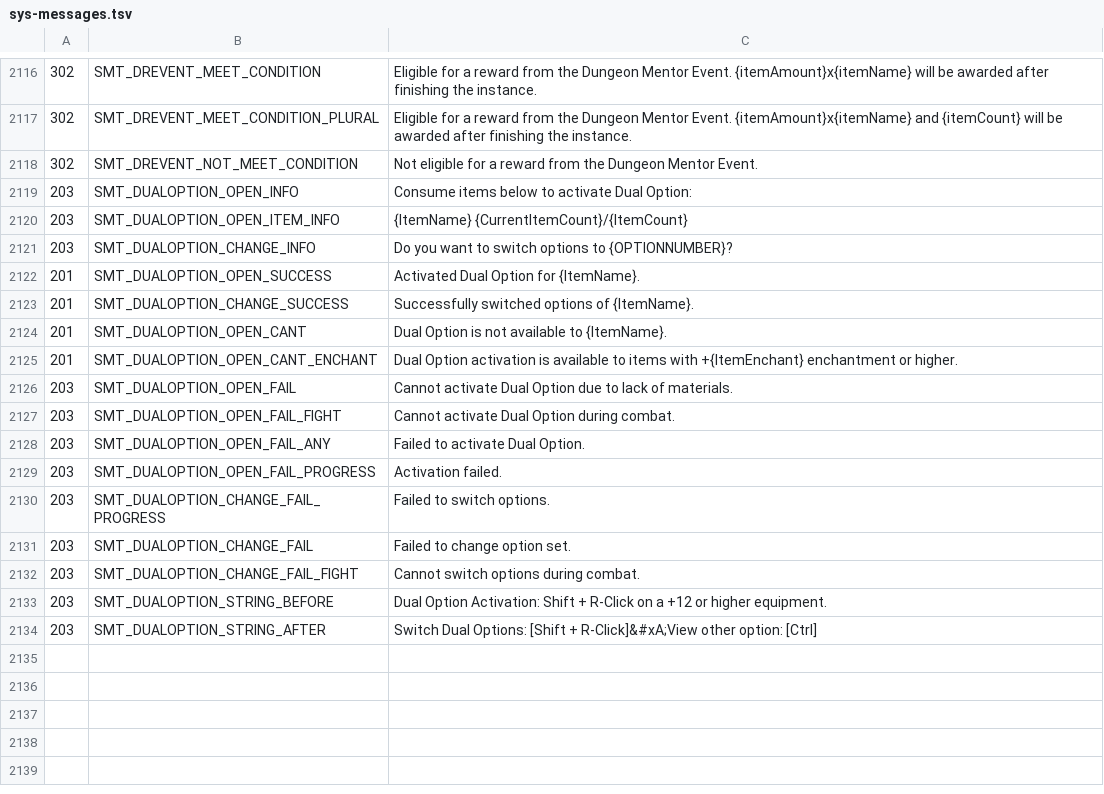
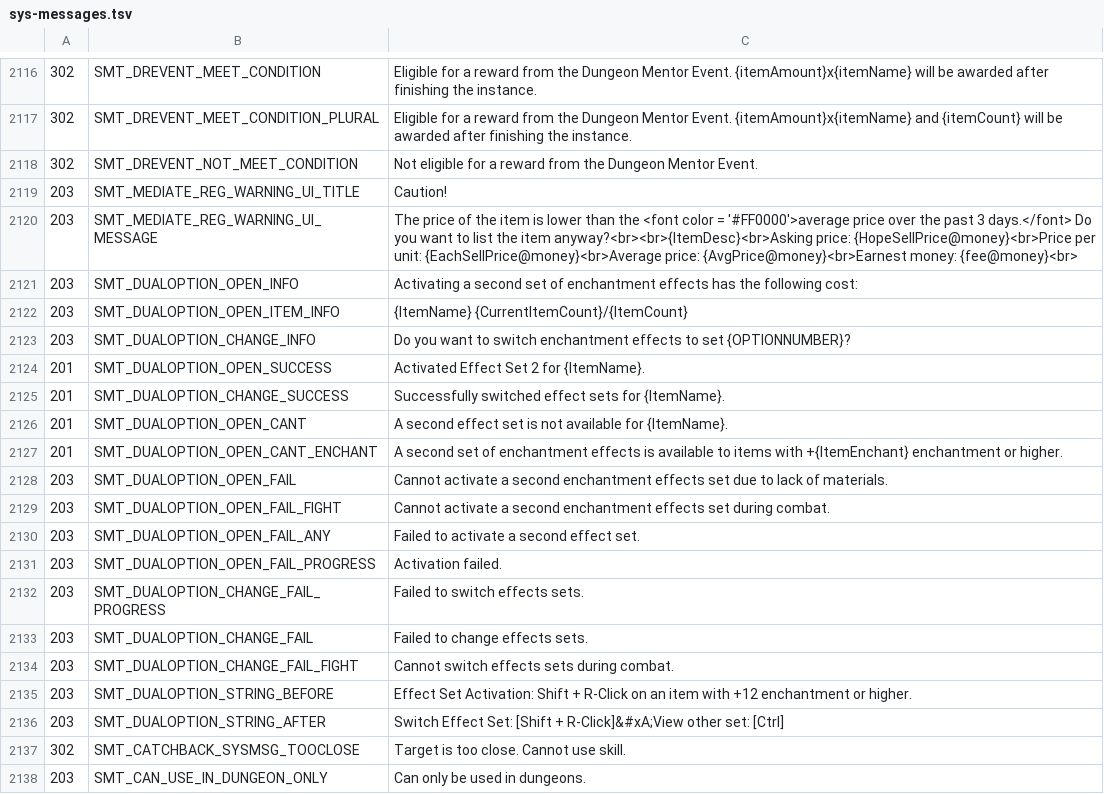
Before and after one commit to foglio1024/tera-custom-cooldowns, a TSV file: TCC.Core/resources/data/sys-messages.tsv, drawn as a sheet; only a part is shown, gaps mark what is left out.

```diff
--- a/TCC.Core/resources/data/sys-messages.tsv
+++ b/TCC.Core/resources/data/sys-messages.tsv
@@ -2118,17 +2118,21 @@
 302	SMT_DREVENT_NOT_MEET_CONDITION	Not eligible for a reward from the Dungeon Mentor Event.
-203	SMT_DUALOPTION_OPEN_INFO	Consume items below to activate Dual Option:
+203	SMT_MEDIATE_REG_WARNING_UI_TITLE	Caution!
+203	SMT_MEDIATE_REG_WARNING_UI_MESSAGE	The price of the item is lower than the <font color = '#FF0000'>average price over the past 3 days.</font> Do you want to list the item anyway?<br><br>{ItemDesc}<br>Asking price: {HopeSellPrice@money}<br>Price per unit: {EachSellPrice@money}<br>Average price: {AvgPrice@money}<br>Earnest money: {fee@money}<br>
+203	SMT_DUALOPTION_OPEN_INFO	Activating a second set of enchantment effects has the following cost:
 203	SMT_DUALOPTION_OPEN_ITEM_INFO	{ItemName} {CurrentItemCount}/{ItemCount}
-203	SMT_DUALOPTION_CHANGE_INFO	Do you want to switch options to {OPTIONNUMBER}?
-201	SMT_DUALOPTION_OPEN_SUCCESS	Activated Dual Option for {ItemName}.
-201	SMT_DUALOPTION_CHANGE_SUCCESS	Successfully switched options of {ItemName}.
-201	SMT_DUALOPTION_OPEN_CANT	Dual Option is not available to {ItemName}.
-201	SMT_DUALOPTION_OPEN_CANT_ENCHANT	Dual Option activation is available to items with +{ItemEnchant} enchantment or higher.
-203	SMT_DUALOPTION_OPEN_FAIL	Cannot activate Dual Option due to lack of materials.
-203	SMT_DUALOPTION_OPEN_FAIL_FIGHT	Cannot activate Dual Option during combat.
-203	SMT_DUALOPTION_OPEN_FAIL_ANY	Failed to activate Dual Option.
+203	SMT_DUALOPTION_CHANGE_INFO	Do you want to switch enchantment effects to set {OPTIONNUMBER}?
+201	SMT_DUALOPTION_OPEN_SUCCESS	Activated Effect Set 2 for {ItemName}.
+201	SMT_DUALOPTION_CHANGE_SUCCESS	Successfully switched effect sets for {ItemName}.
+201	SMT_DUALOPTION_OPEN_CANT	A second effect set is not available for {ItemName}.
+201	SMT_DUALOPTION_OPEN_CANT_ENCHANT	A second set of enchantment effects is available to items with +{ItemEnchant} enchantment or higher.
+203	SMT_DUALOPTION_OPEN_FAIL	Cannot activate a second enchantment effects set due to lack of materials.
+203	SMT_DUALOPTION_OPEN_FAIL_FIGHT	Cannot activate a second enchantment effects set during combat.
+203	SMT_DUALOPTION_OPEN_FAIL_ANY	Failed to activate a second effect set.
 203	SMT_DUALOPTION_OPEN_FAIL_PROGRESS	Activation failed.
-203	SMT_DUALOPTION_CHANGE_FAIL_PROGRESS	Failed to switch options.
-203	SMT_DUALOPTION_CHANGE_FAIL	Failed to change option set.
-203	SMT_DUALOPTION_CHANGE_FAIL_FIGHT	Cannot switch options during combat.
-203	SMT_DUALOPTION_STRING_BEFORE	Dual Option Activation: Shift + R-Click on a +12 or higher equipment.
-203	SMT_DUALOPTION_STRING_AFTER	Switch Dual Options: [Shift + R-Click]&#xA;View other option: [Ctrl]
+203	SMT_DUALOPTION_CHANGE_FAIL_PROGRESS	Failed to switch effects sets.
+203	SMT_DUALOPTION_CHANGE_FAIL	Failed to change effects sets.
+203	SMT_DUALOPTION_CHANGE_FAIL_FIGHT	Cannot switch effects sets during combat.
+203	SMT_DUALOPTION_STRING_BEFORE	Effect Set Activation: Shift + R-Click on an item with +12 enchantment or higher.
+203	SMT_DUALOPTION_STRING_AFTER	Switch Effect Set: [Shift + R-Click]&#xA;View other set: [Ctrl]
+302	SMT_CATCHBACK_SYSMSG_TOOCLOSE	Target is too close. Cannot use skill.
+203	SMT_CAN_USE_IN_DUNGEON_ONLY	Can only be used in dungeons.
```
Also changed, not shown: TCC.Core/resources/data/abnormalities/abnormals-EU-EN.tsv, TCC.Core/resources/data/abnormalities/abnormals-EU-FR.tsv, 12 other files.
